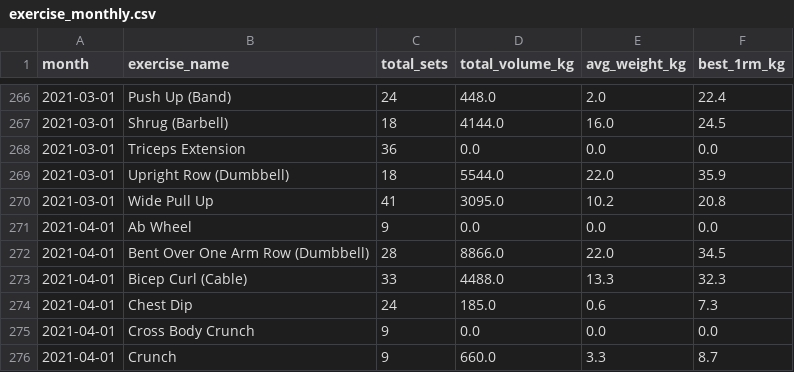
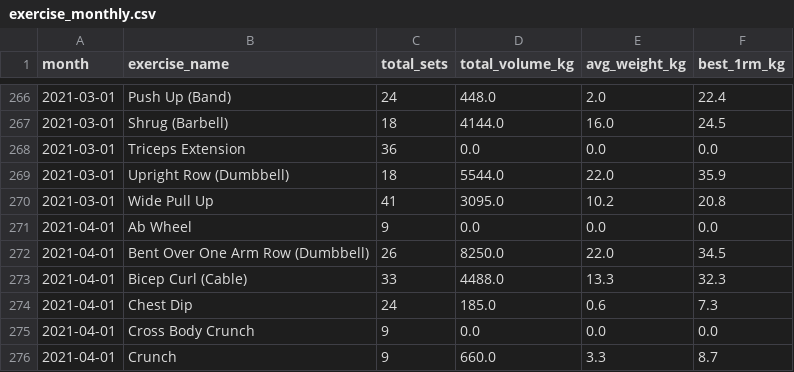
Before and after one commit to PaulH322/FitnessData, a CSV file: data/powerbi/exercise_monthly.csv, drawn as a sheet; only a part is shown, gaps mark what is left out.

```diff
--- a/data/powerbi/exercise_monthly.csv
+++ b/data/powerbi/exercise_monthly.csv
@@ -271,3 +271,3 @@ month,exercise_name,total_sets,total_volume_kg,avg_weight_kg,best_1rm_kg
 2021-04-01,Ab Wheel,9,0.0,0.0,0.0
-2021-04-01,Bent Over One Arm Row (Dumbbell),28,8866.0,22.0,34.5
+2021-04-01,Bent Over One Arm Row (Dumbbell),26,8250.0,22.0,34.5
 2021-04-01,Bicep Curl (Cable),33,4488.0,13.3,32.3
```
Also changed, not shown: 9 other files.
